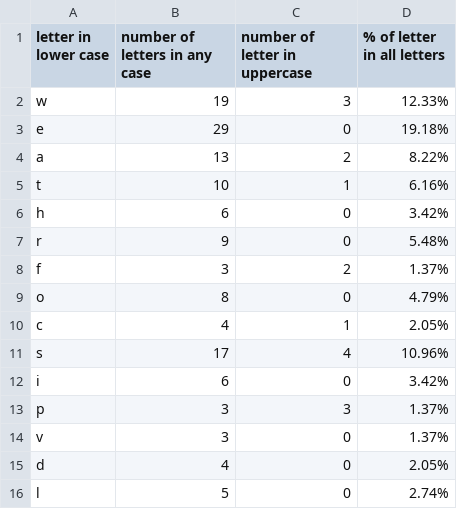
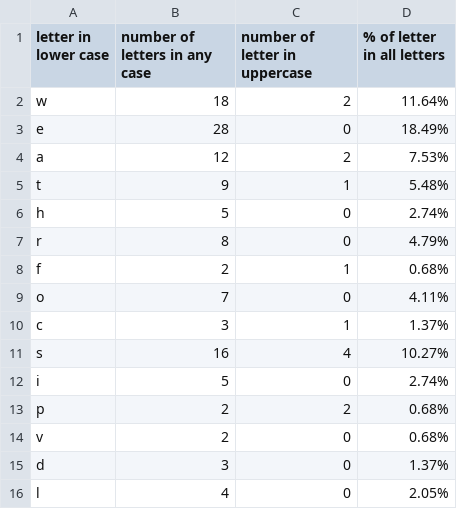
Before and after one commit to Verantina007/PythonDQE_Hometasks, a CSV file: letters.csv, drawn as a sheet; only a part is shown; the diff covers the shown part only.

Commit message:
Update letters.csv

```diff
--- a/letters.csv
+++ b/letters.csv
@@ -1,16 +1,16 @@
 "letter in lower case","number of letters in any case","number of letter in uppercase","% of letter in all letters"
-"w","19","3","12.33%"
-"e","29","0","19.18%"
-"a","13","2","8.22%"
-"t","10","1","6.16%"
-"h","6","0","3.42%"
-"r","9","0","5.48%"
-"f","3","2","1.37%"
-"o","8","0","4.79%"
-"c","4","1","2.05%"
-"s","17","4","10.96%"
-"i","6","0","3.42%"
-"p","3","3","1.37%"
-"v","3","0","1.37%"
-"d","4","0","2.05%"
-"l","5","0","2.74%"
+"w","18","2","11.64%"
+"e","28","0","18.49%"
+"a","12","2","7.53%"
+"t","9","1","5.48%"
+"h","5","0","2.74%"
+"r","8","0","4.79%"
+"f","2","1","0.68%"
+"o","7","0","4.11%"
+"c","3","1","1.37%"
+"s","16","4","10.27%"
+"i","5","0","2.74%"
+"p","2","2","0.68%"
+"v","2","0","0.68%"
+"d","3","0","1.37%"
+"l","4","0","2.05%"
```
Also changed, not shown: 12 edited cells elsewhere in this file.
